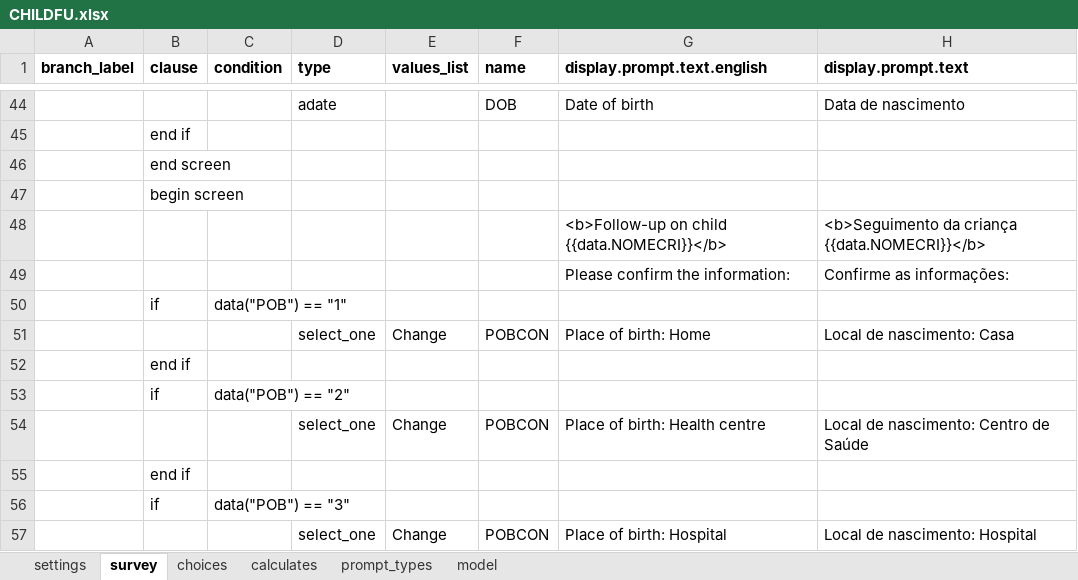
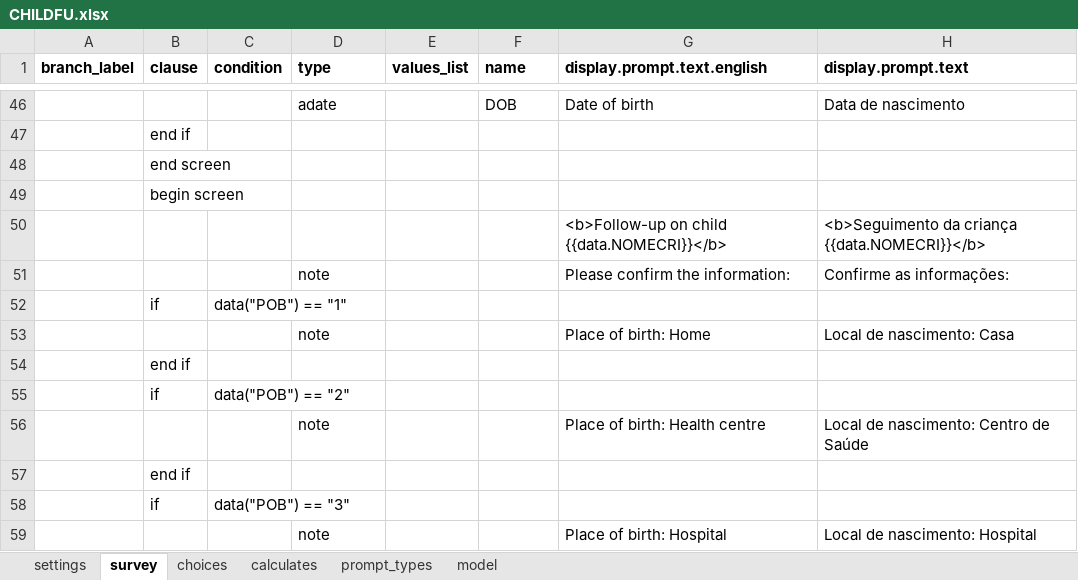
Before and after one commit to BandimHealthProject/Equipa, an Excel workbook: app/config/tables/CHILDREN/Forms/CHILDFU/CHILDFU.xlsx, sheet survey, drawn as a sheet; only a part is shown, gaps mark what is left out; values as stored, in another font and other column widths than the file's, no borders; addresses are those after the commit; the diff covers the shown part only; the diff names each change by its address in the sheet, - before the commit and + after, or states it on an @@ line.

```diff
--- a/app/config/tables/CHILDREN/Forms/CHILDFU/CHILDFU.xlsx (sheet survey)
+++ b/app/config/tables/CHILDREN/Forms/CHILDFU/CHILDFU.xlsx (sheet survey)
-D51 (type): (empty)
+D51 (type): note
-D53 (type): select_one
+D53 (type): note
-E53 (values_list): Change
+E53 (values_list): (empty)
-F53 (name): POBCON
+F53 (name): (empty)
-D56 (type): select_one
+D56 (type): note
-E56 (values_list): Change
+E56 (values_list): (empty)
-F56 (name): POBCON
+F56 (name): (empty)
-D59 (type): select_one
+D59 (type): note
-E59 (values_list): Change
+E59 (values_list): (empty)
-F59 (name): POBCON
+F59 (name): (empty)
```
Also changed, not shown: 8 added rows, 4 removed rows and 12 edited cells elsewhere in this sheet, sheet calculates, app/config/tables/PREGNANCIES/Forms/PREGNANCIES/PREGNANCIES.xlsx, 6 other files.
